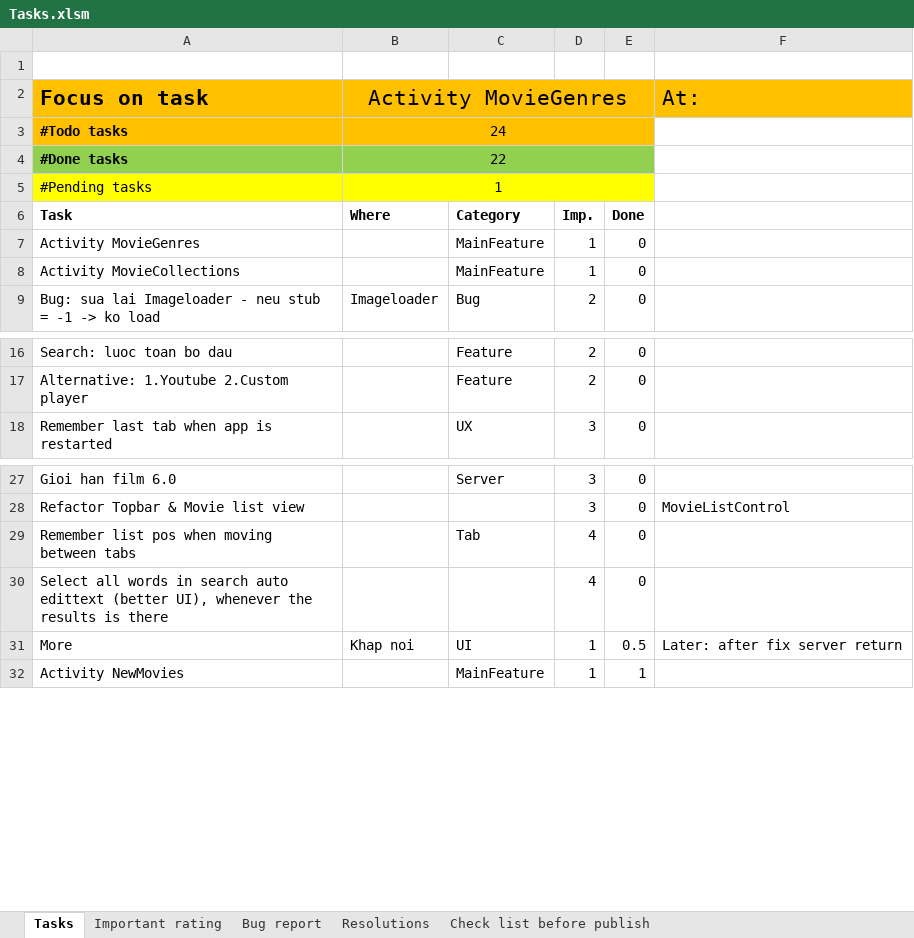
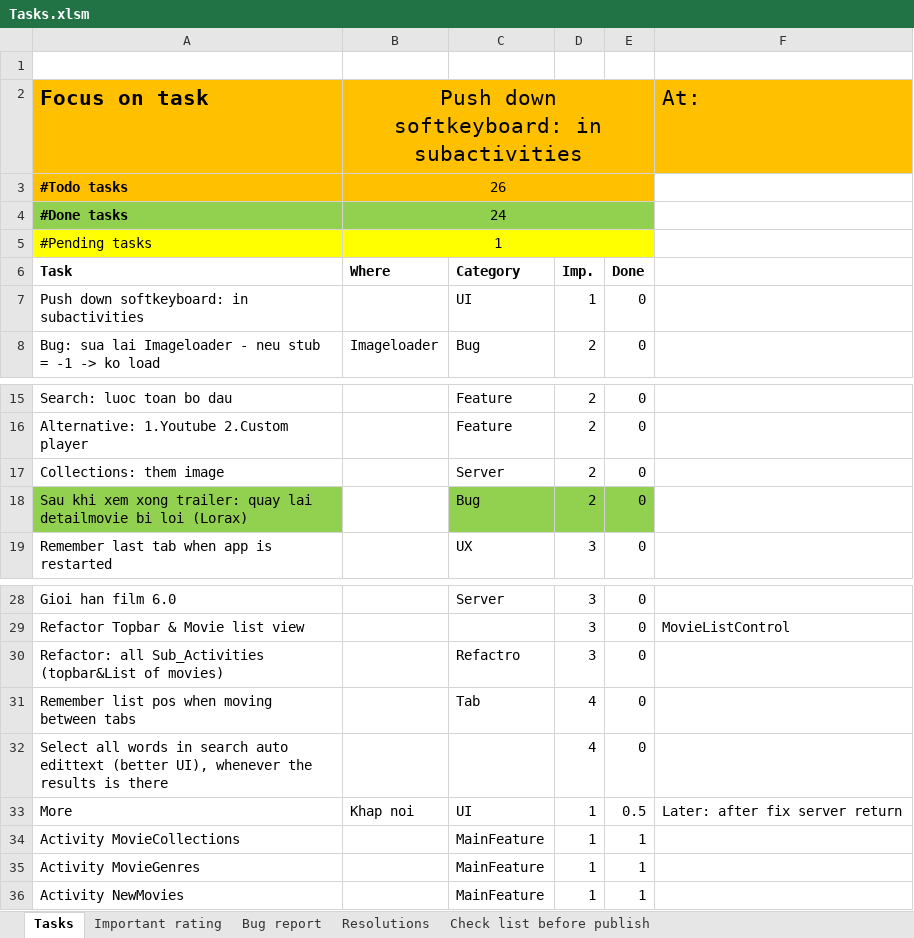
Before and after one commit to mvreri/sms-trial, an Excel workbook: HDCenter/Tasks.xlsm, sheet Tasks, drawn as a sheet; only a part is shown, gaps mark what is left out; values as stored, in another font and other column widths than the file's, no borders; conditional formats not drawn; removed rows and columns are numbered as before the commit, all else as after; the diff names each change by its address in the sheet, - before the commit and + after, or states it on an @@ line.

Commit message:
- DONE: movie collections - DONE: refactored SubActivities

```diff
--- a/HDCenter/Tasks.xlsm (sheet Tasks)
+++ b/HDCenter/Tasks.xlsm (sheet Tasks)
-B2: Activity MovieGenres
+B2: Push down softkeyboard: in subactivities
-B3: 24
+B3: 26
-B4: 22
+B4: 24
-row 7: Activity MovieGenres |  | MainFeature | 1 | 0
-A7 (Focus on task): Activity MovieCollections
+A7 (Focus on task): Push down softkeyboard: in subactivities
-C7: MainFeature
+C7: UI
+row 17: Collections: them image |  | Server | 2 | 0
+row 18: Sau khi xem xong trailer: quay lai detailmovie bi loi (Lorax) |  | Bug | 2 | 0
+row 30: Refactor: all Sub_Activities (topbar&List of movies) |  | Refactro | 3 | 0
+row 34: Activity MovieCollections |  | MainFeature | 1 | 1
+row 35: Activity MovieGenres |  | MainFeature | 1 | 1
```
Also changed, not shown: 23 other files.
